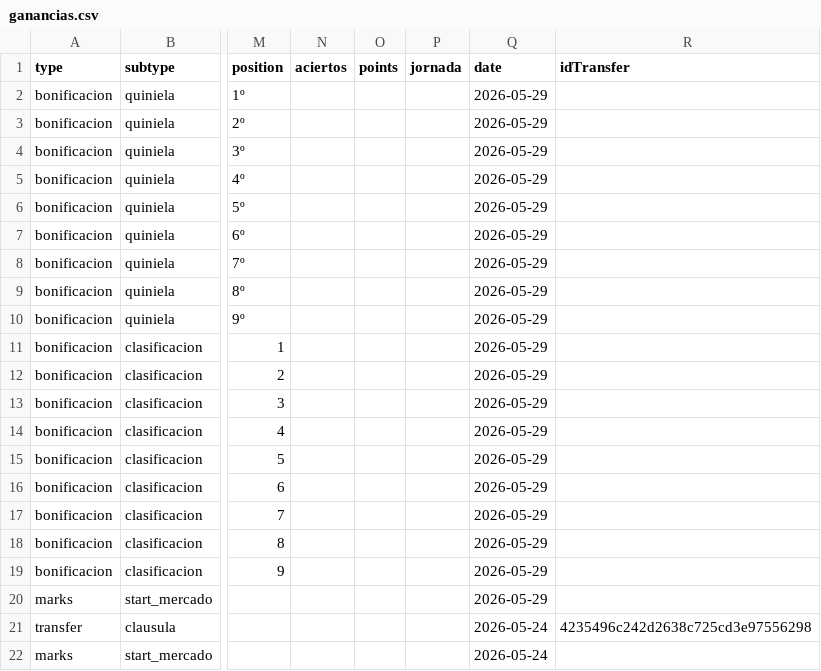
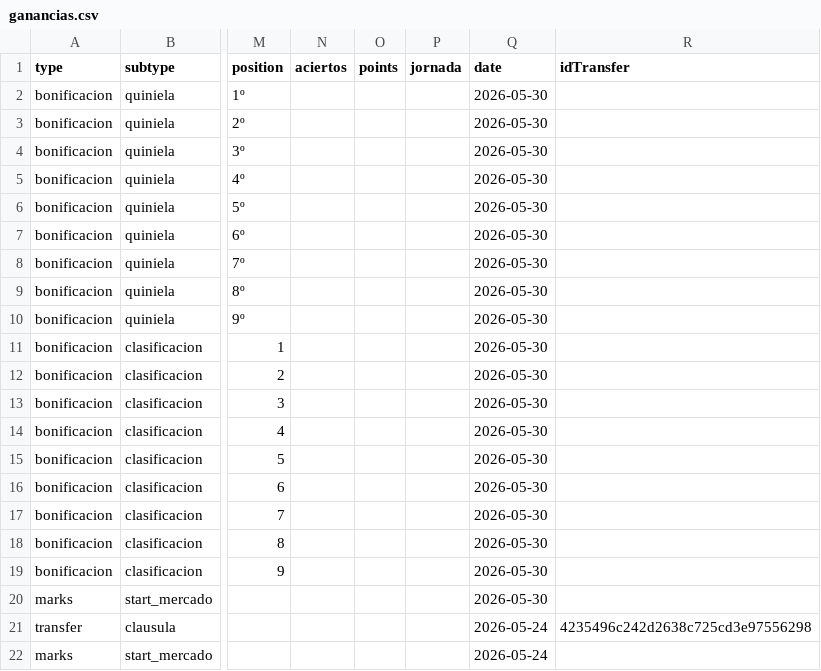
Before and after one commit to javica98/MisterFantasy_analytics, a CSV file: data/processed/ganancias.csv, drawn as a sheet; only a part is shown, gaps mark what is left out; the diff names each change by its address in the sheet, - before the commit and + after, or states it on an @@ line.

```diff
--- a/data/processed/ganancias.csv
+++ b/data/processed/ganancias.csv
-Q2:Q20 (date): 2026-05-29
+Q2:Q20 (date): 2026-05-30
```
Also changed, not shown: data/processed/ganancias_clean.csv, data/processed/jornadas.csv, 2 other files.
